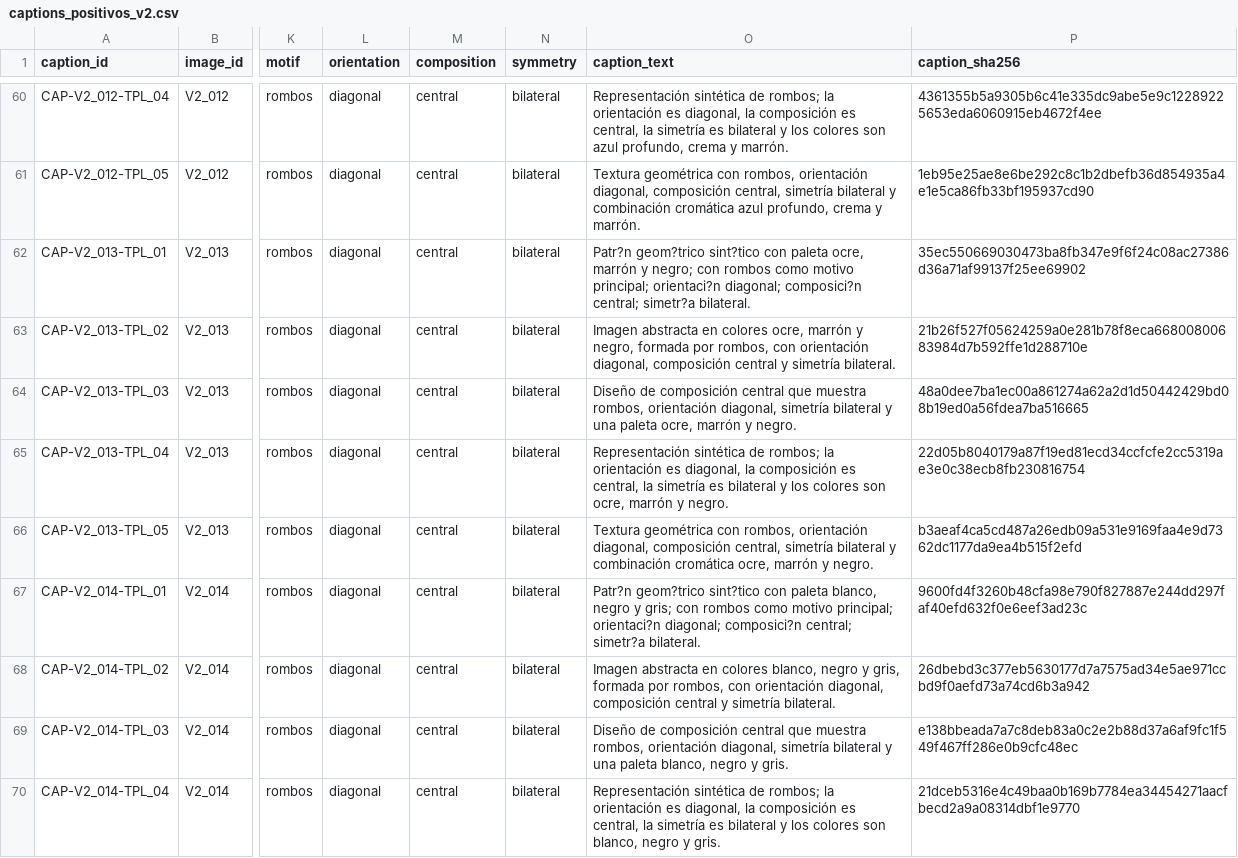
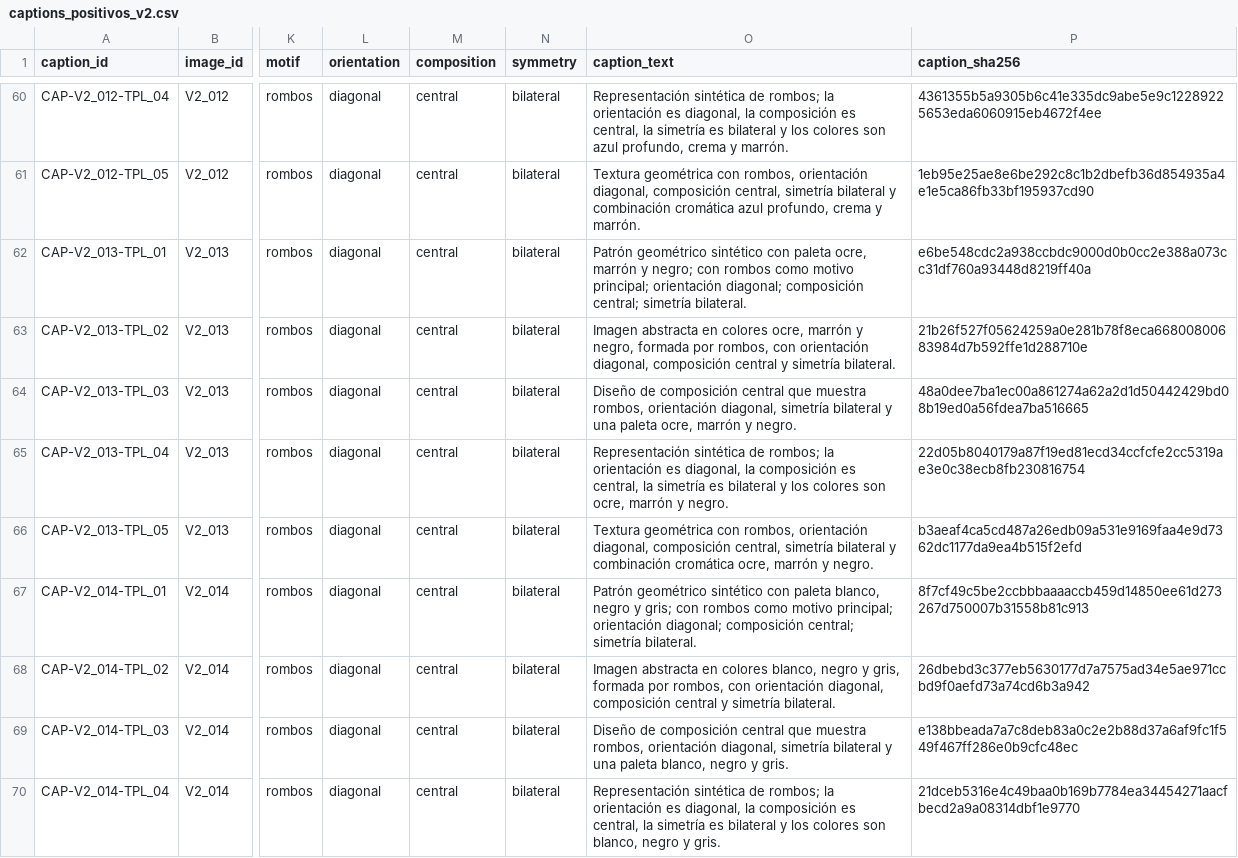
Before and after one commit to hsancheza90-art/mcc225-textiles-generados-evaluacion-multimodal, a CSV file: data/v2/captions_positivos_v2.csv, drawn as a sheet; only a part is shown, gaps mark what is left out; the diff covers the shown part only; the diff names each change by its address in the sheet, - before the commit and + after, or states it on an @@ line.

```diff
--- a/data/v2/captions_positivos_v2.csv
+++ b/data/v2/captions_positivos_v2.csv
-O62 (caption_text): Patr?n geom?trico sint?tico con paleta ocre, marrón y negro; con rombos como motivo principal; orientaci?n diagonal; composici?n central; simetr?a bilateral.
+O62 (caption_text): Patrón geométrico sintético con paleta ocre, marrón y negro; con rombos como motivo principal; orientación diagonal; composición central; simetría bilateral.
-P62 (caption_sha256): 35ec550669030473ba8fb347e9f6f24c08ac27386d36a71af99137f25ee69902
+P62 (caption_sha256): e6be548cdc2a938ccbdc9000d0b0cc2e388a073cc31df760a93448d8219ff40a
-O67 (caption_text): Patr?n geom?trico sint?tico con paleta blanco, negro y gris; con rombos como motivo principal; orientaci?n diagonal; composici?n central; simetr?a bilateral.
+O67 (caption_text): Patrón geométrico sintético con paleta blanco, negro y gris; con rombos como motivo principal; orientación diagonal; composición central; simetría bilateral.
-P67 (caption_sha256): 9600fd4f3260b48cfa98e790f827887e244dd297faf40efd632f0e6eef3ad23c
+P67 (caption_sha256): 8f7cf49c5be2ccbbbaaaaccb459d14850ee61d273267d750007b31558b81c913
```
Also changed, not shown: 108 edited cells elsewhere in this file, data/v2/candidatos_negativos_dificiles_v2.csv, data/v2/captions_sin_color_v2.csv, 9 other files.
